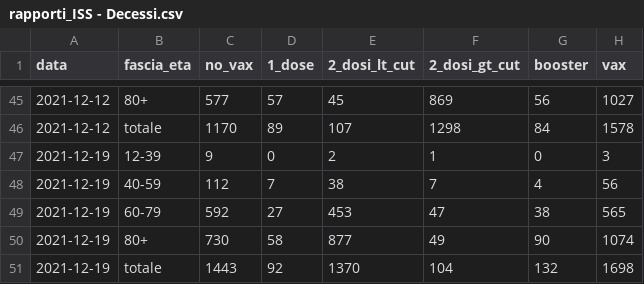
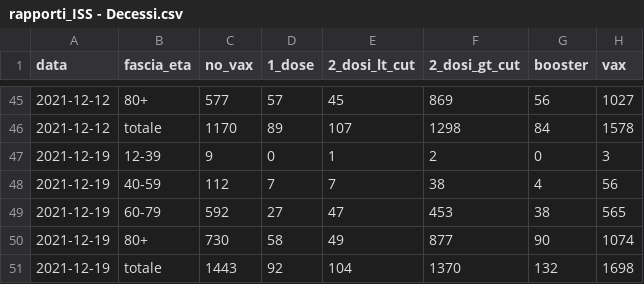
Before and after one commit to thomasmuntzer/covid19, a CSV file: Italy/data/rapporti_ISS - Decessi.csv, drawn as a sheet; only a part is shown, gaps mark what is left out; the diff names each change by its address in the sheet, - before the commit and + after, or states it on an @@ line.

```diff
--- a/Italy/data/rapporti_ISS - Decessi.csv
+++ b/Italy/data/rapporti_ISS - Decessi.csv
-E47 (2_dosi_lt_cut): 2
+E47 (2_dosi_lt_cut): 1
-F47 (2_dosi_gt_cut): 1
+F47 (2_dosi_gt_cut): 2
-E48 (2_dosi_lt_cut): 38
+E48 (2_dosi_lt_cut): 7
-F48 (2_dosi_gt_cut): 7
+F48 (2_dosi_gt_cut): 38
-E49 (2_dosi_lt_cut): 453
+E49 (2_dosi_lt_cut): 47
-F49 (2_dosi_gt_cut): 47
+F49 (2_dosi_gt_cut): 453
-E50 (2_dosi_lt_cut): 877
+E50 (2_dosi_lt_cut): 49
-F50 (2_dosi_gt_cut): 49
+F50 (2_dosi_gt_cut): 877
-E51 (2_dosi_lt_cut): 1370
+E51 (2_dosi_lt_cut): 104
-F51 (2_dosi_gt_cut): 104
+F51 (2_dosi_gt_cut): 1370
```
Also changed, not shown: Italy/data/rapporti_ISS - Contagi.csv, Italy/data/rapporti_ISS - Popolazione.csv, 9 other files.
